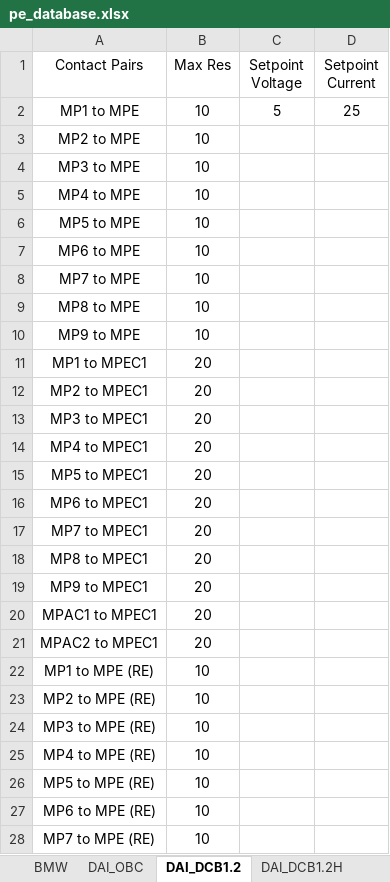
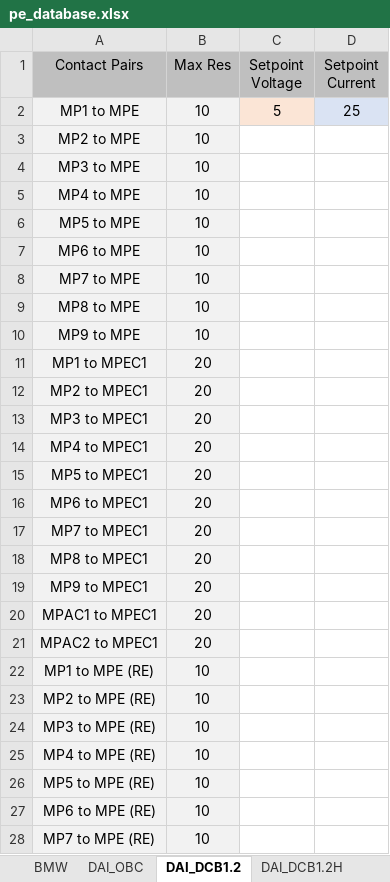
Before and after one commit to TOPTUBBY/CSharpe-PE, an Excel workbook: PE/ext_Resources/file/pe_database.xlsx, sheet DAI_DCB1.2, drawn as a sheet; only a part is shown; values as stored, in another font and other column widths than the file's, no borders; the diff covers the shown part only; the diff names each change by its address in the sheet, - before the commit and + after, or states it on an @@ line.

```diff
--- a/PE/ext_Resources/file/pe_database.xlsx (sheet DAI_DCB1.2)
+++ b/PE/ext_Resources/file/pe_database.xlsx (sheet DAI_DCB1.2)
-A1:D1 fill: none
+A1:D1 fill: #BFBFBF
-A2:B28 fill: none
+A2:B28 fill: #F2F2F2
-C2 fill: none
+C2 fill: #FBE5D6
-D2 fill: none
+D2 fill: #DAE3F3
```
Also changed, not shown: cell formats elsewhere in this sheet, sheet DAI_OBC, sheet DAI_DCB2.0, sheet BMW, sheet REN_5DH, sheet DAI_DCB1.2H, sheet NISSAN_OBC, 1 more sheet.
